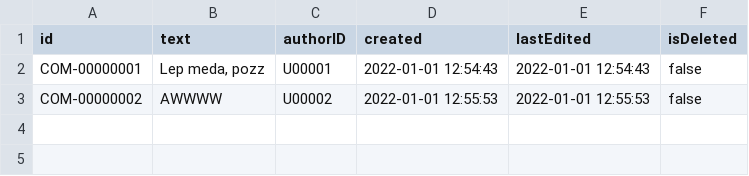
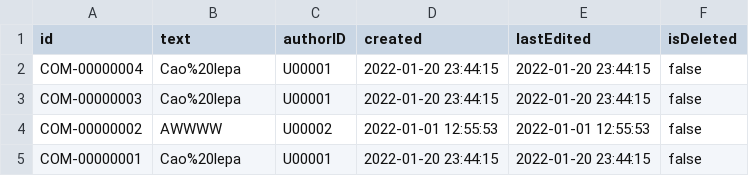
Before and after one commit to mmmajder/Web-project, a CSV file: WebProject/WebContent/resources/comments.csv, drawn as a sheet; the diff names each change by its address in the sheet, - before the commit and + after, or states it on an @@ line.

Commit message:
adding comments done

```diff
--- a/WebProject/WebContent/resources/comments.csv
+++ b/WebProject/WebContent/resources/comments.csv
-A2 (id): COM-00000001
+A2 (id): COM-00000004
-B2 (text): Lep meda, pozz
+B2 (text): Cao%20lepa
-D2 (created): 2022-01-01 12:54:43
+D2 (created): 2022-01-20 23:44:15
-E2 (lastEdited): 2022-01-01 12:54:43
+E2 (lastEdited): 2022-01-20 23:44:15
+row 3: COM-00000003 | Cao%20lepa | U00001 | 2022-01-20 23:44:15 | 2022-01-20 23:44:15 | false
+row 5: COM-00000001 | Cao%20lepa | U00001 | 2022-01-20 23:44:15 | 2022-01-20 23:44:15 | false
```
Also changed, not shown: 13 other files.
